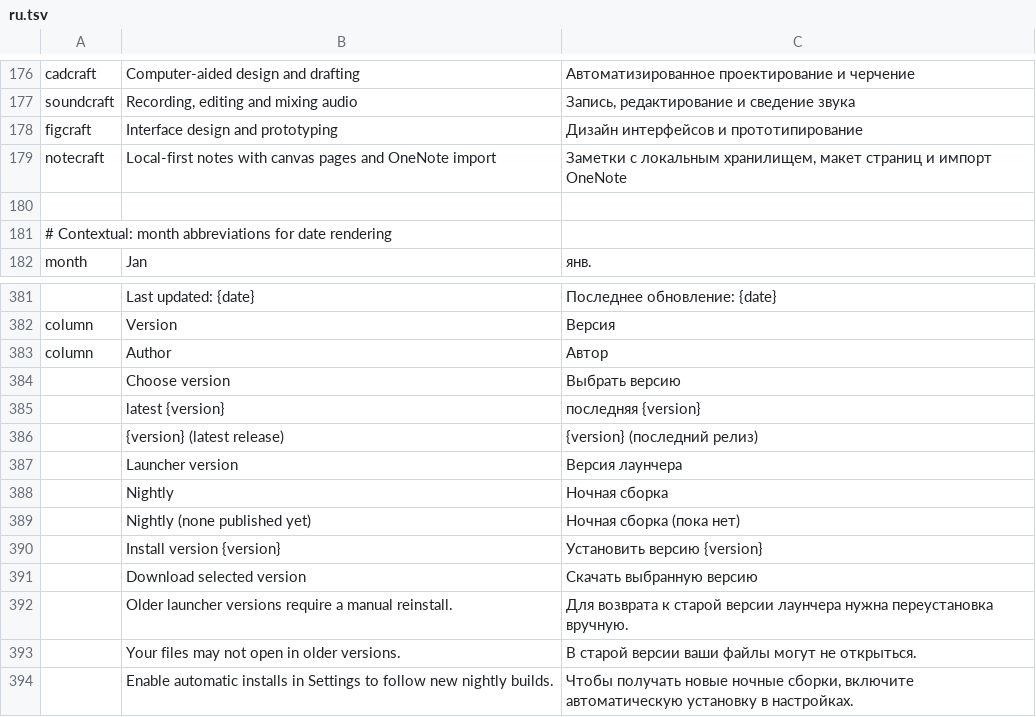
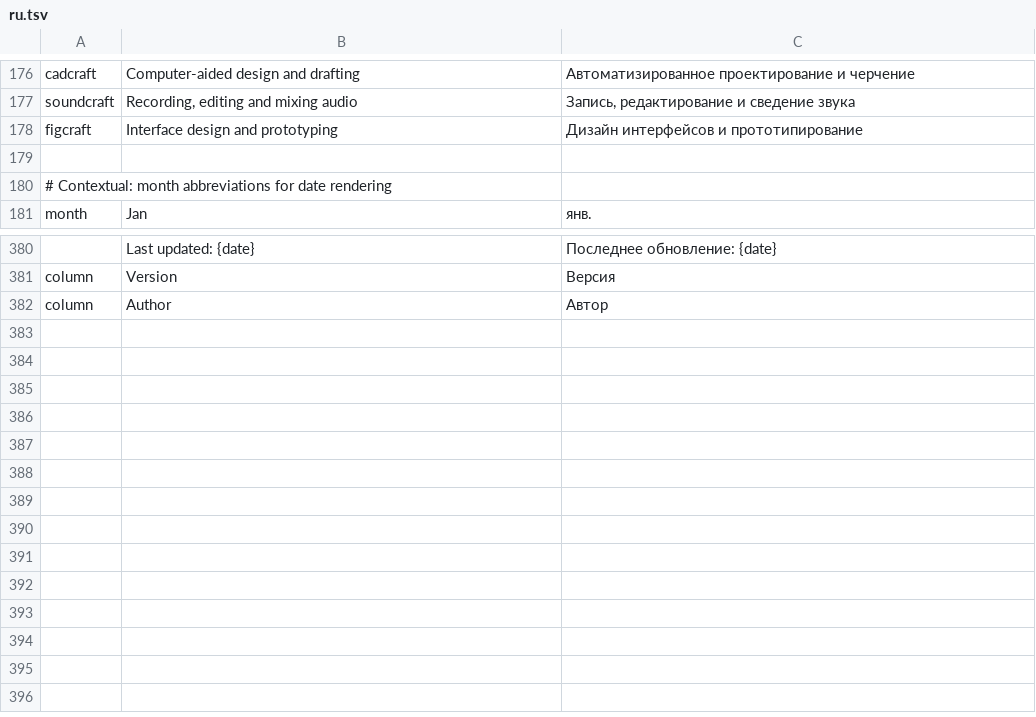
Before and after one commit to mameen/craft-launcher, a TSV file: crates/ui-egui/src/i18n/ru.tsv, drawn as a sheet; only a part is shown, gaps mark what is left out.

```diff
--- a/crates/ui-egui/src/i18n/ru.tsv
+++ b/crates/ui-egui/src/i18n/ru.tsv
@@ -178,3 +178,2 @@ soundcraft	Recording, editing and mixing audio	Запись, редактиро
 figcraft	Interface design and prototyping	Дизайн интерфейсов и прототипирование
-notecraft	Local-first notes with canvas pages and OneNote import	Заметки с локальным хранилищем, макет страниц и импорт OneNote
 
@@ -383,12 +382 @@ column	Version	Версия
 column	Author	Автор
-	Choose version	Выбрать версию
-	latest {version}	последняя {version}
-	{version} (latest release)	{version} (последний релиз)
-	Launcher version	Версия лаунчера
-	Nightly	Ночная сборка
-	Nightly (none published yet)	Ночная сборка (пока нет)
-	Install version {version}	Установить версию {version}
-	Download selected version	Скачать выбранную версию
-	Older launcher versions require a manual reinstall.	Для возврата к старой версии лаунчера нужна переустановка вручную.
-	Your files may not open in older versions.	В старой версии ваши файлы могут не открыться.
-	Enable automatic installs in Settings to follow new nightly builds.	Чтобы получать новые ночные сборки, включите автоматическую установку в настройках.
```
Also changed, not shown: crates/ui-egui/src/i18n/cs.tsv, crates/ui-egui/src/i18n/es.tsv, 7 other files.
